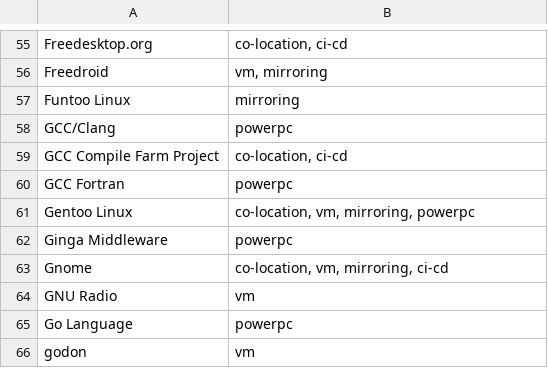
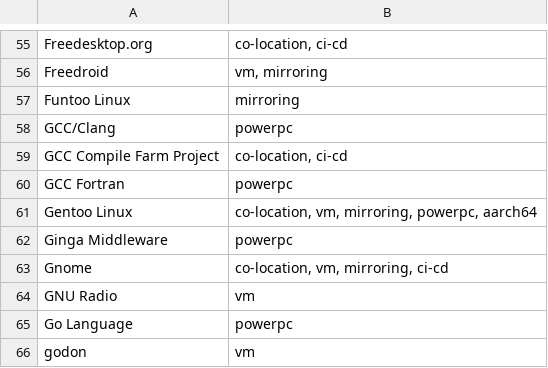
Before and after one commit to osuosl/osuosl-pelican, a CSV file: content/services/hosting/projects.csv, drawn as a sheet; only a part is shown, gaps mark what is left out.

```diff
--- a/content/services/hosting/projects.csv
+++ b/content/services/hosting/projects.csv
@@ -60,3 +60,3 @@
 "GCC Fortran","powerpc"
-"Gentoo Linux","co-location, vm, mirroring, powerpc"
+"Gentoo Linux","co-location, vm, mirroring, powerpc, aarch64"
 "Ginga Middleware","powerpc"
```
Also changed, not shown: content/services/csv/aarch64_open_source_projects.csv.
